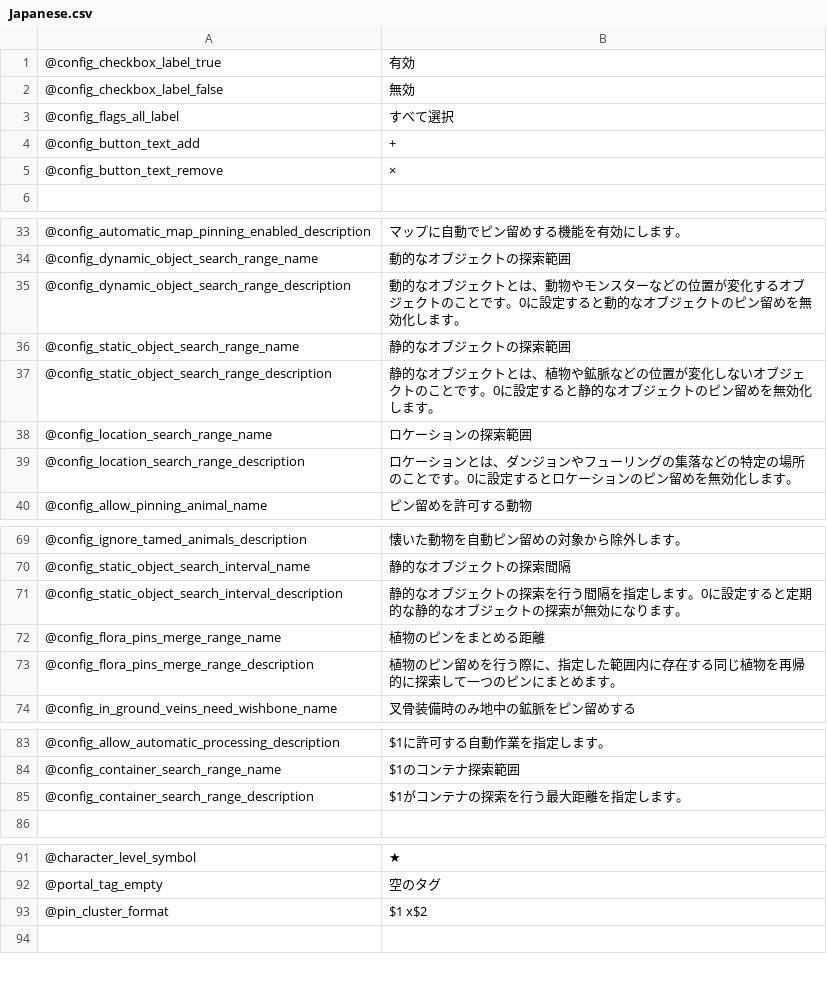
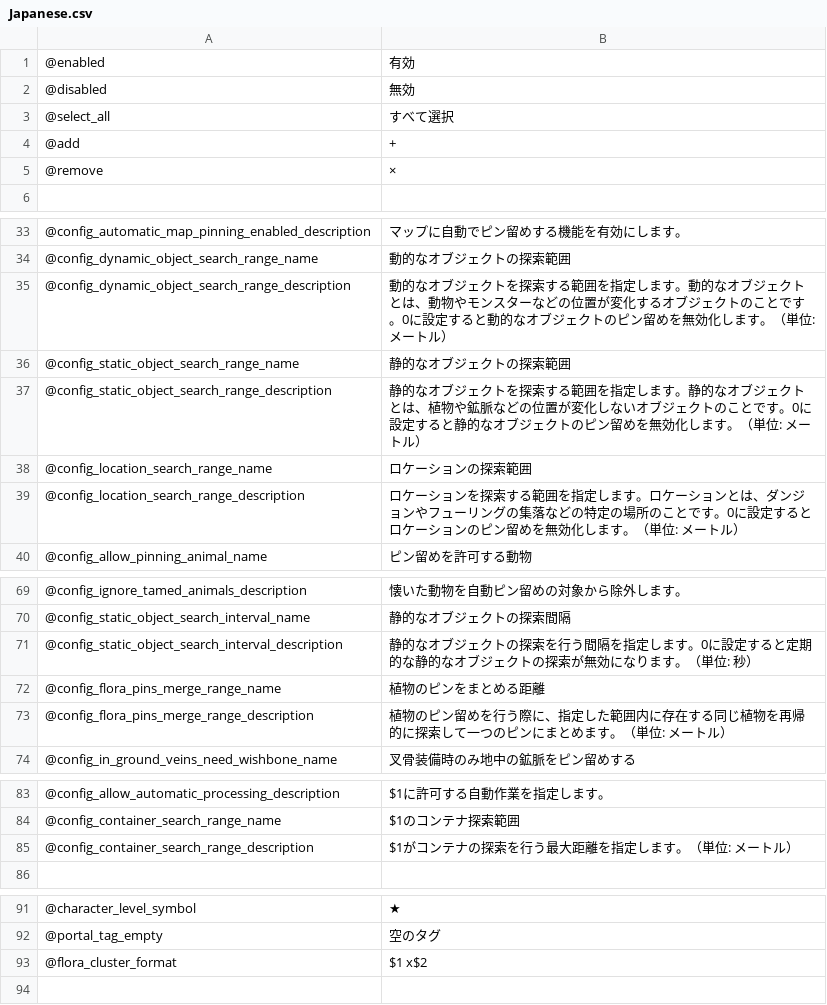
Before and after one commit to eideehi/valheim-automatics, a CSV file: Automatics/Languages/Japanese.csv, drawn as a sheet; only a part is shown, gaps mark what is left out.

Commit message:
Additions, changes, and corrections to the translation files and associated source code modifications

```diff
--- a/Automatics/Languages/Japanese.csv
+++ b/Automatics/Languages/Japanese.csv
@@ -1,6 +1,6 @@
-@config_checkbox_label_true,有効
-@config_checkbox_label_false,無効
-@config_flags_all_label,すべて選択
-@config_button_text_add,+
-@config_button_text_remove,×
+@enabled,有効
+@disabled,無効
+@select_all,すべて選択
+@add,+
+@remove,×
 
@@ -34,7 +34,7 @@
 @config_dynamic_object_search_range_name,動的なオブジェクトの探索範囲
-@config_dynamic_object_search_range_description,動的なオブジェクトとは、動物やモンスターなどの位置が変化するオブジェクトのことです。0に設定すると動的なオブジェクトのピン留めを無効化します。
+@config_dynamic_object_search_range_description,動的なオブジェクトを探索する範囲を指定します。動的なオブジェクトとは、動物やモンスターなどの位置が変化するオブジェクトのことです。0に設定すると動的なオブジェクトのピン留めを無効化します。（単位: メートル）
 @config_static_object_search_range_name,静的なオブジェクトの探索範囲
-@config_static_object_search_range_description,静的なオブジェクトとは、植物や鉱脈などの位置が変化しないオブジェクトのことです。0に設定すると静的なオブジェクトのピン留めを無効化します。
+@config_static_object_search_range_description,静的なオブジェクトを探索する範囲を指定します。静的なオブジェクトとは、植物や鉱脈などの位置が変化しないオブジェクトのことです。0に設定すると静的なオブジェクトのピン留めを無効化します。（単位: メートル）
 @config_location_search_range_name,ロケーションの探索範囲
-@config_location_search_range_description,ロケーションとは、ダンジョンやフューリングの集落などの特定の場所のことです。0に設定するとロケーションのピン留めを無効化します。
+@config_location_search_range_description,ロケーションを探索する範囲を指定します。ロケーションとは、ダンジョンやフューリングの集落などの特定の場所のことです。0に設定するとロケーションのピン留めを無効化します。（単位: メートル）
 @config_allow_pinning_animal_name,ピン留めを許可する動物
@@ -70,5 +70,5 @@
 @config_static_object_search_interval_name,静的なオブジェクトの探索間隔
-@config_static_object_search_interval_description,静的なオブジェクトの探索を行う間隔を指定します。0に設定すると定期的な静的なオブジェクトの探索が無効になります。
+@config_static_object_search_interval_description,静的なオブジェクトの探索を行う間隔を指定します。0に設定すると定期的な静的なオブジェクトの探索が無効になります。（単位: 秒）
 @config_flora_pins_merge_range_name,植物のピンをまとめる距離
-@config_flora_pins_merge_range_description,植物のピン留めを行う際に、指定した範囲内に存在する同じ植物を再帰的に探索して一つのピンにまとめます。
+@config_flora_pins_merge_range_description,植物のピン留めを行う際に、指定した範囲内に存在する同じ植物を再帰的に探索して一つのピンにまとめます。（単位: メートル）
 @config_in_ground_veins_need_wishbone_name,叉骨装備時のみ地中の鉱脈をピン留めする
@@ -84,3 +84,3 @@
 @config_container_search_range_name,$1のコンテナ探索範囲
-@config_container_search_range_description,$1がコンテナの探索を行う最大距離を指定します。
+@config_container_search_range_description,$1がコンテナの探索を行う最大距離を指定します。（単位: メートル）
 
@@ -92,3 +92,3 @@
 @portal_tag_empty,空のタグ
-@pin_cluster_format,$1 x$2
+@flora_cluster_format,$1 x$2
 
```
Also changed, not shown: Automatics/Languages/English.csv, 8 other files.
